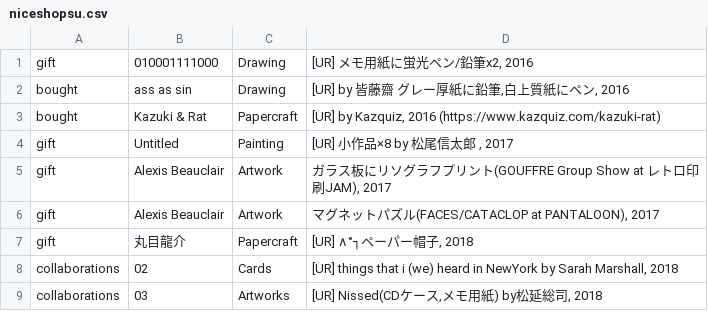
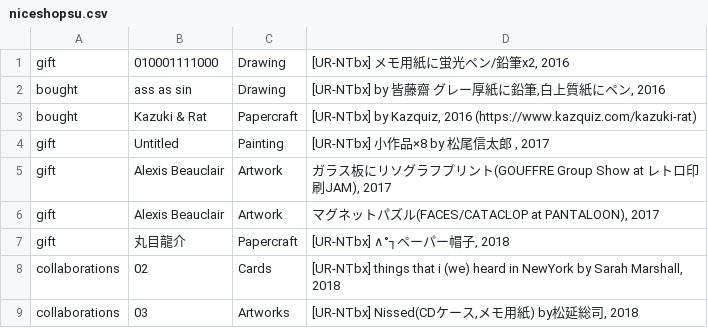
Before and after one commit to pe-hu/index, a CSV file: org/niceshopsu.csv, drawn as a sheet.

Commit message:
Update niceshopsu.csv

```diff
--- a/org/niceshopsu.csv
+++ b/org/niceshopsu.csv
@@ -1,9 +1,9 @@
-gift,010001111000,Drawing,"[UR] メモ用紙に蛍光ペン/鉛筆x2, 2016",
-bought,ass as sin,Drawing,"[UR] by 皆藤齋　グレー厚紙に鉛筆,白上質紙にペン, 2016",
-bought,Kazuki & Rat,Papercraft,"[UR] by Kazquiz, 2016 (https://www.kazquiz.com/kazuki-rat)",
-gift,Untitled,Painting,"[UR] 小作品×8 by 松尾信太郎 , 2017",
+gift,010001111000,Drawing,"[UR-NTbx] メモ用紙に蛍光ペン/鉛筆x2, 2016",
+bought,ass as sin,Drawing,"[UR-NTbx] by 皆藤齋　グレー厚紙に鉛筆,白上質紙にペン, 2016",
+bought,Kazuki & Rat,Papercraft,"[UR-NTbx] by Kazquiz, 2016 (https://www.kazquiz.com/kazuki-rat)",
+gift,Untitled,Painting,"[UR-NTbx] 小作品×8 by 松尾信太郎 , 2017",
 gift,Alexis Beauclair,Artwork,"ガラス板にリソグラフプリント(GOUFFRE Group Show at レトロ印刷JAM), 2017",
 gift,Alexis Beauclair,Artwork,"マグネットパズル(FACES/CATACLOP at PANTALOON), 2017",
-gift,丸目龍介,Papercraft,"[UR] ∧°┐ペーパー帽子, 2018",
-collaborations, 02,Cards,"[UR] things that i (we) heard in NewYork by Sarah Marshall, 2018",
-collaborations,03,Artworks,"[UR] Nissed(CDケース,メモ用紙) by松延総司, 2018 ",
+gift,丸目龍介,Papercraft,"[UR-NTbx] ∧°┐ペーパー帽子, 2018",
+collaborations, 02,Cards,"[UR-NTbx] things that i (we) heard in NewYork by Sarah Marshall, 2018",
+collaborations,03,Artworks,"[UR-NTbx] Nissed(CDケース,メモ用紙) by松延総司, 2018 ",
```
